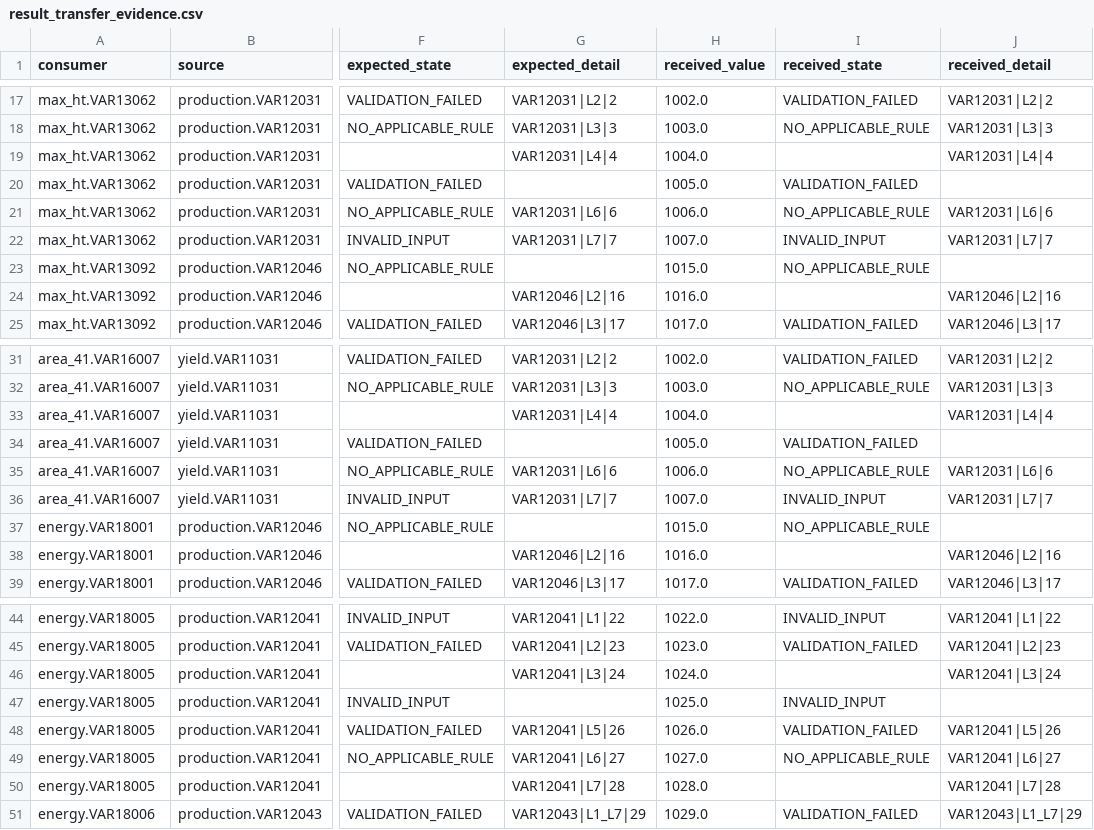
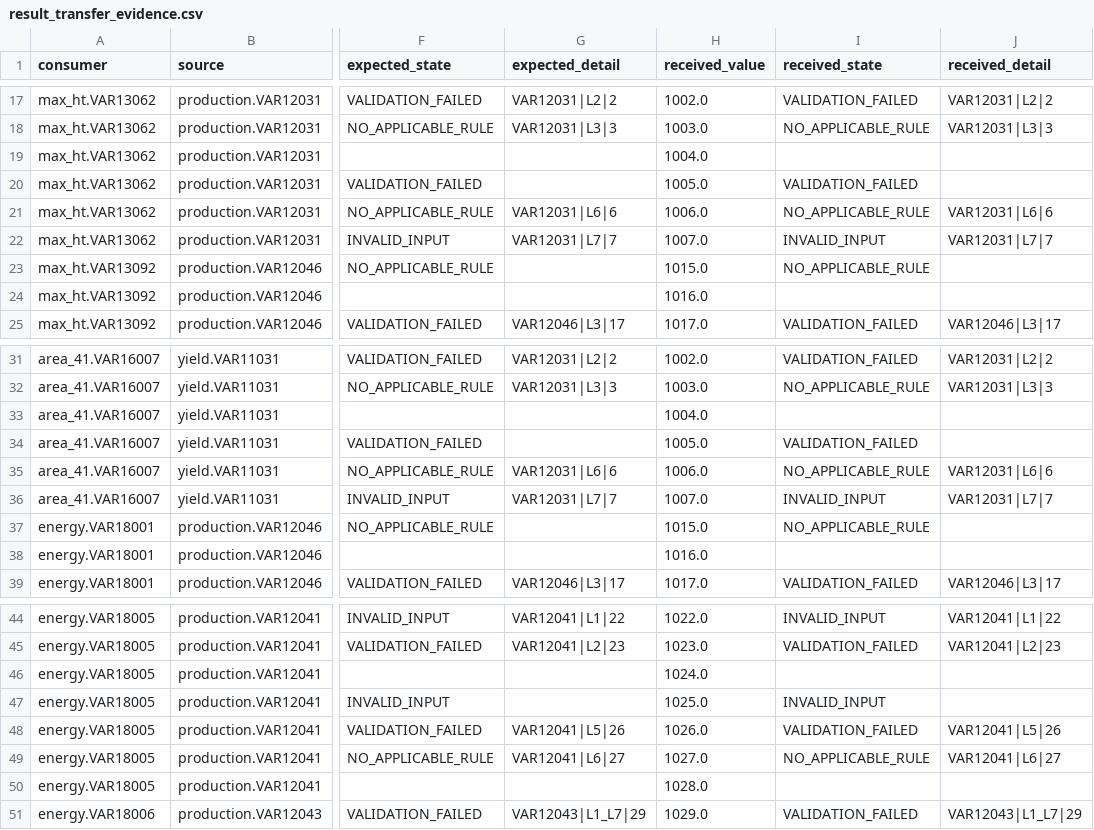
Before and after one commit to camilabaratacavalcanti/forecast-model-audit-s06-v6-, a CSV file: audit/stage3_3a_result_contract/evidence/result_transfer_evidence.csv, drawn as a sheet; only a part is shown, gaps mark what is left out; the diff covers the shown part only; the diff names each change by its address in the sheet, - before the commit and + after, or states it on an @@ line.

```diff
--- a/audit/stage3_3a_result_contract/evidence/result_transfer_evidence.csv
+++ b/audit/stage3_3a_result_contract/evidence/result_transfer_evidence.csv
-G19 (expected_detail): VAR12031|L4|4
+G19 (expected_detail): (empty)
-J19 (received_detail): VAR12031|L4|4
+J19 (received_detail): (empty)
-G24 (expected_detail): VAR12046|L2|16
+G24 (expected_detail): (empty)
-J24 (received_detail): VAR12046|L2|16
+J24 (received_detail): (empty)
-G33 (expected_detail): VAR12031|L4|4
+G33 (expected_detail): (empty)
-J33 (received_detail): VAR12031|L4|4
+J33 (received_detail): (empty)
-G38 (expected_detail): VAR12046|L2|16
+G38 (expected_detail): (empty)
-J38 (received_detail): VAR12046|L2|16
+J38 (received_detail): (empty)
-G46 (expected_detail): VAR12041|L3|24
+G46 (expected_detail): (empty)
-J46 (received_detail): VAR12041|L3|24
+J46 (received_detail): (empty)
-G50 (expected_detail): VAR12041|L7|28
+G50 (expected_detail): (empty)
-J50 (received_detail): VAR12041|L7|28
+J50 (received_detail): (empty)
```
Also changed, not shown: 12 edited cells elsewhere in this file, 6 other files.
